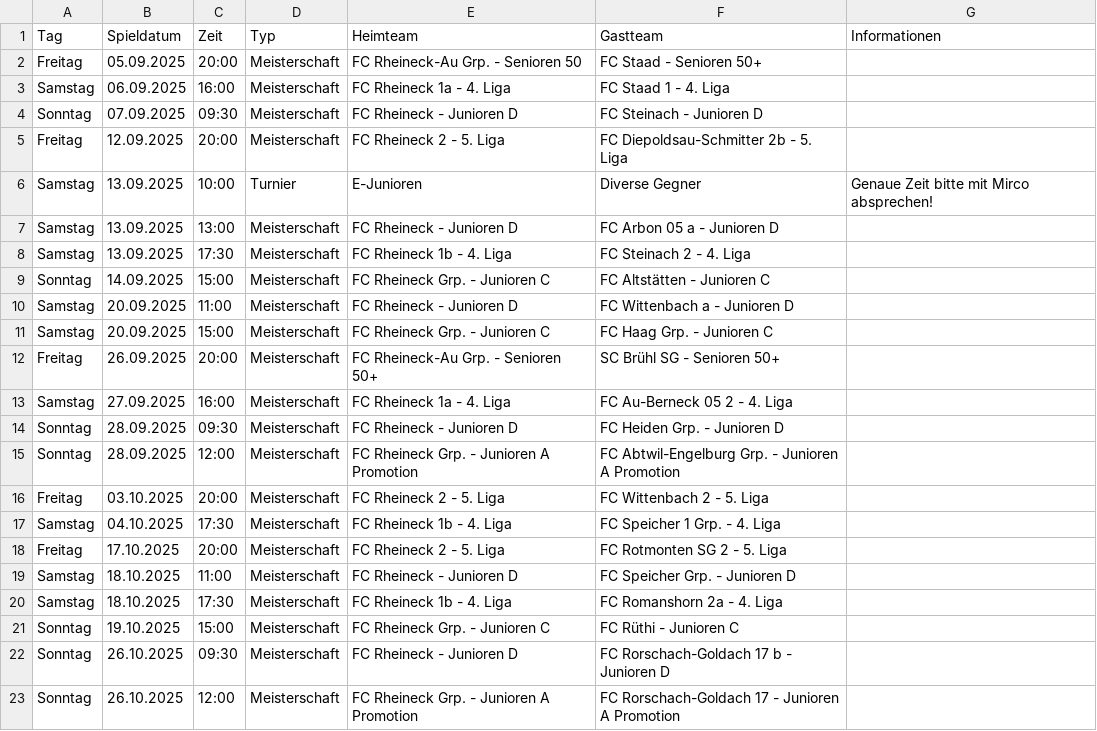
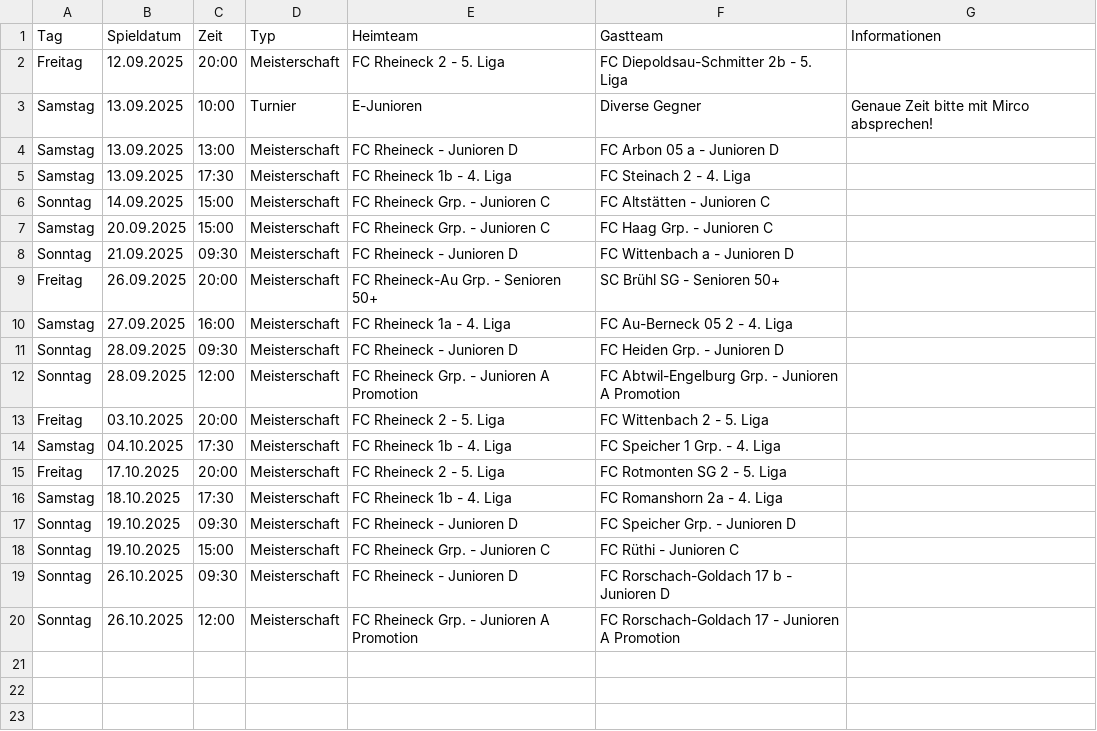
Before and after one commit to marsl21/heimspiele, a CSV file: spiele.csv, drawn as a sheet.

Commit message:
Add files via upload

```diff
--- a/spiele.csv
+++ b/spiele.csv
@@ -1,5 +1,2 @@
 Tag;Spieldatum;Zeit;Typ;Heimteam;Gastteam;Informationen
-Freitag;05.09.2025;20:00;Meisterschaft;FC Rheineck-Au Grp. - Senioren 50;FC Staad - Senioren 50+;
-Samstag;06.09.2025;16:00;Meisterschaft;FC Rheineck 1a - 4. Liga;FC Staad 1 - 4. Liga;
-Sonntag;07.09.2025;09:30;Meisterschaft;FC Rheineck - Junioren D;FC Steinach - Junioren D;
 Freitag;12.09.2025;20:00;Meisterschaft;FC Rheineck 2 - 5. Liga;FC Diepoldsau-Schmitter 2b - 5. Liga;
@@ -9,4 +6,4 @@ Samstag;13.09.2025;17:30;Meisterschaft;FC Rheineck 1b - 4. Liga;FC Steinach 2 -
 Sonntag;14.09.2025;15:00;Meisterschaft;FC Rheineck Grp. - Junioren C;FC Altstätten - Junioren C;
-Samstag;20.09.2025;11:00;Meisterschaft;FC Rheineck - Junioren D;FC Wittenbach a - Junioren D;
 Samstag;20.09.2025;15:00;Meisterschaft;FC Rheineck Grp. - Junioren C;FC Haag Grp. - Junioren C;
+Sonntag;21.09.2025;09:30;Meisterschaft;FC Rheineck - Junioren D;FC Wittenbach a - Junioren D;
 Freitag;26.09.2025;20:00;Meisterschaft;FC Rheineck-Au Grp. - Senioren 50+;SC Brühl SG - Senioren 50+;
@@ -18,4 +15,4 @@ Samstag;04.10.2025;17:30;Meisterschaft;FC Rheineck 1b - 4. Liga;FC Speicher 1 Gr
 Freitag;17.10.2025;20:00;Meisterschaft;FC Rheineck 2 - 5. Liga;FC Rotmonten SG 2 - 5. Liga;
-Samstag;18.10.2025;11:00;Meisterschaft;FC Rheineck - Junioren D;FC Speicher Grp. - Junioren D;
 Samstag;18.10.2025;17:30;Meisterschaft;FC Rheineck 1b - 4. Liga;FC Romanshorn 2a - 4. Liga;
+Sonntag;19.10.2025;09:30;Meisterschaft;FC Rheineck - Junioren D;FC Speicher Grp. - Junioren D;
 Sonntag;19.10.2025;15:00;Meisterschaft;FC Rheineck Grp. - Junioren C;FC Rüthi - Junioren C;
```
